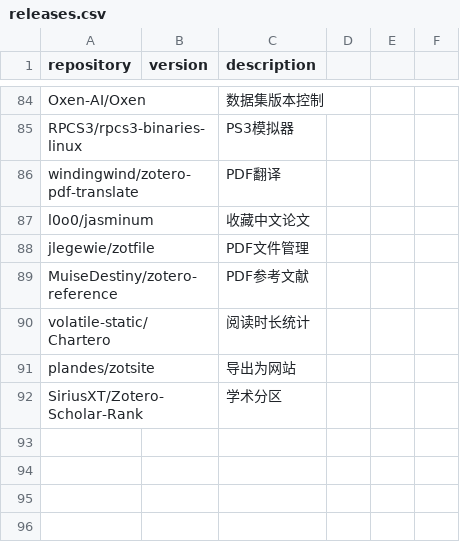
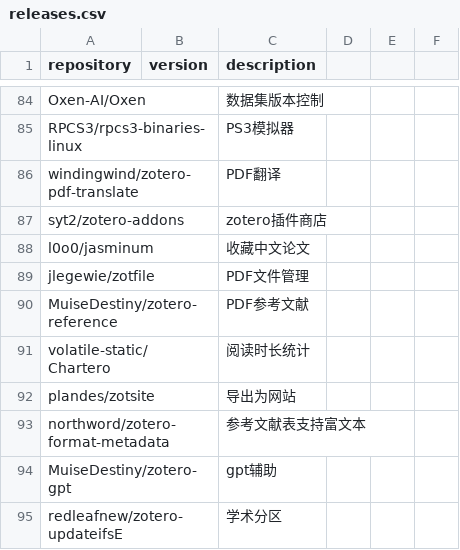
Before and after one commit to Bit0r/fish-config, a CSV file: pkglist/releases.csv, drawn as a sheet; only a part is shown, gaps mark what is left out.

Commit message:
feat: update zotero the backup function and addons.

```diff
--- a/pkglist/releases.csv
+++ b/pkglist/releases.csv
@@ -86,2 +86,3 @@ RPCS3/rpcs3-binaries-linux,,PS3模拟器
 windingwind/zotero-pdf-translate,,PDF翻译
+syt2/zotero-addons,,zotero插件商店
 l0o0/jasminum,,收藏中文论文
@@ -91,2 +92,4 @@ volatile-static/Chartero,,阅读时长统计
 plandes/zotsite,,导出为网站
-SiriusXT/Zotero-Scholar-Rank,,学术分区
+northword/zotero-format-metadata,,参考文献表支持富文本
+MuiseDestiny/zotero-gpt,,gpt辅助
+redleafnew/zotero-updateifsE,,学术分区
```
Also changed, not shown: 1 other file.
